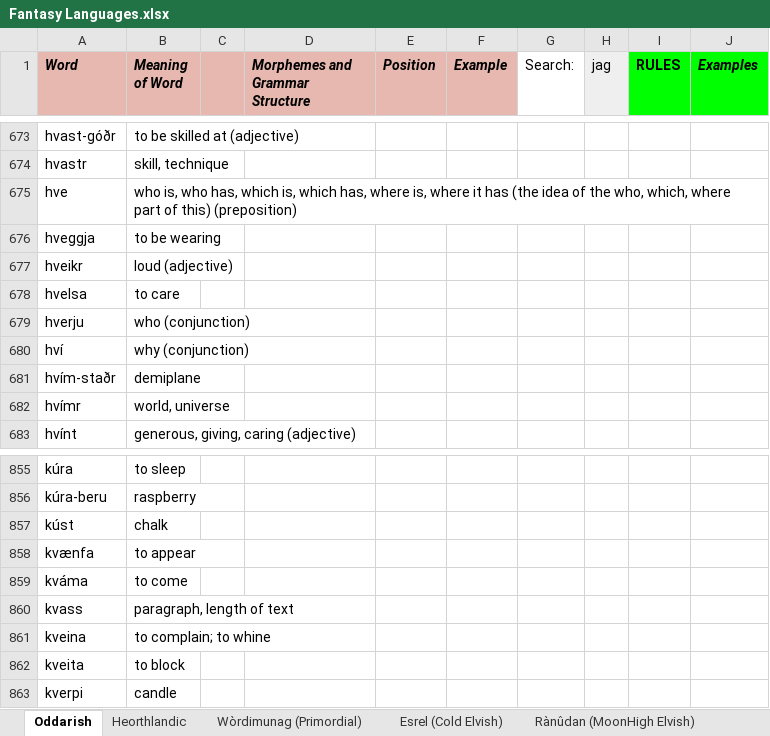
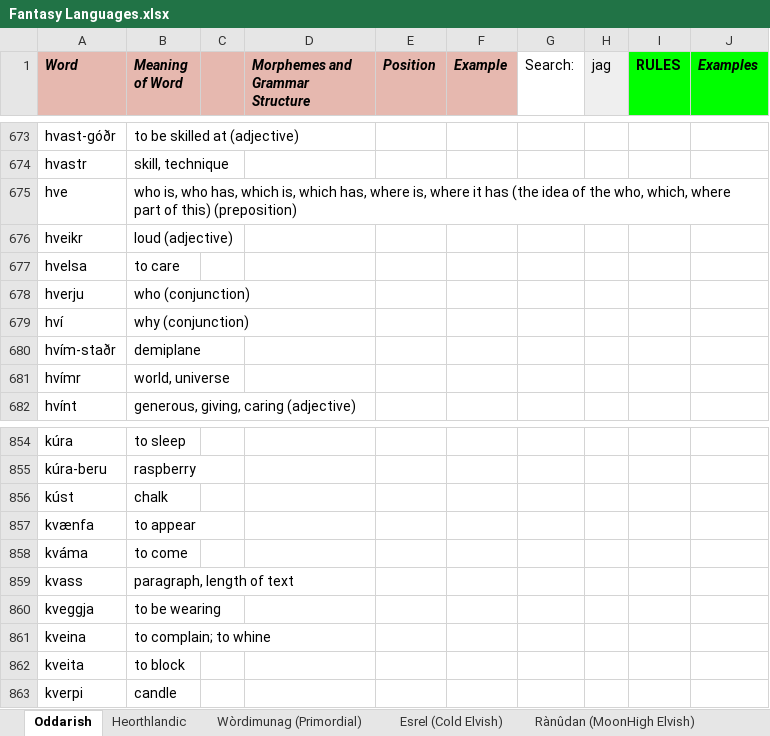
Before and after one commit to Oneo64/Auldworlde, an Excel workbook: Literature/Languages/Fantasy Languages.xlsx, sheet Oddarish, drawn as a sheet; only a part is shown, gaps mark what is left out; values as stored, in another font and other column widths than the file's, no borders; charts and pictures not drawn; removed rows and columns are numbered as before the commit, all else as after; the diff names each change by its address in the sheet, - before the commit and + after, or states it on an @@ line.

Commit message:
Update Fantasy Languages.xlsx

```diff
--- a/Literature/Languages/Fantasy Languages.xlsx (sheet Oddarish)
+++ b/Literature/Languages/Fantasy Languages.xlsx (sheet Oddarish)
-row 676: hveggja | to be wearing
+row 860: kveggja | to be wearing
```
